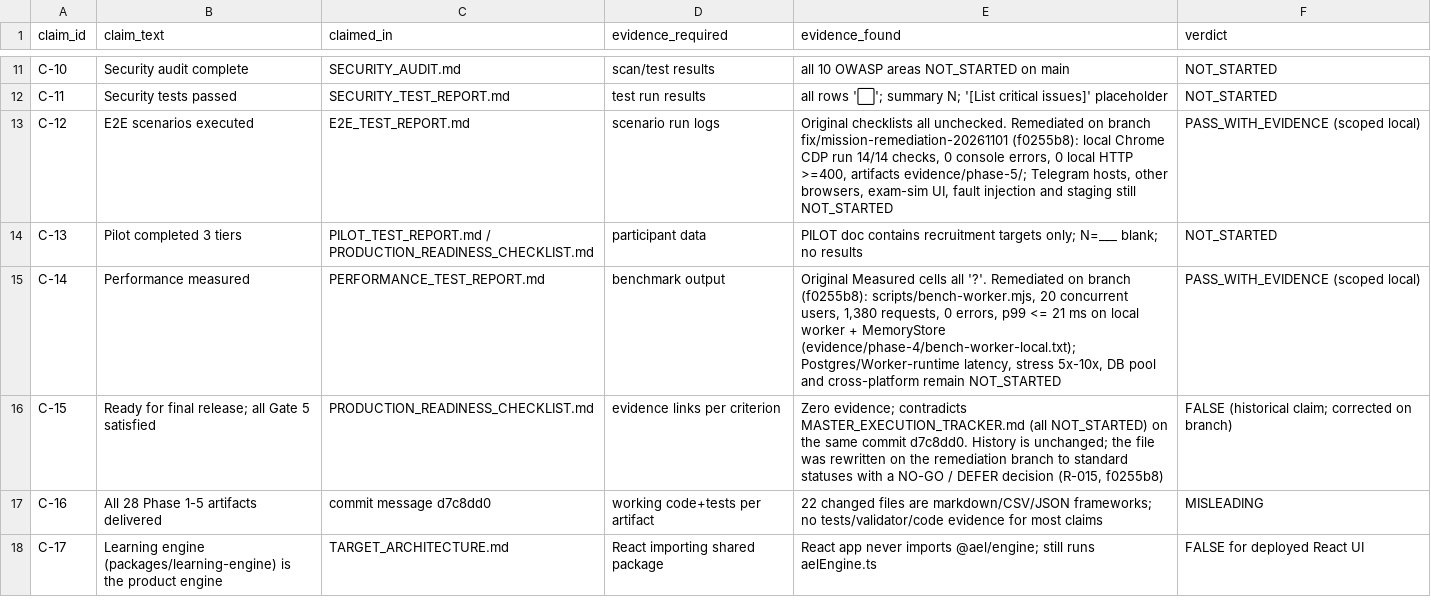
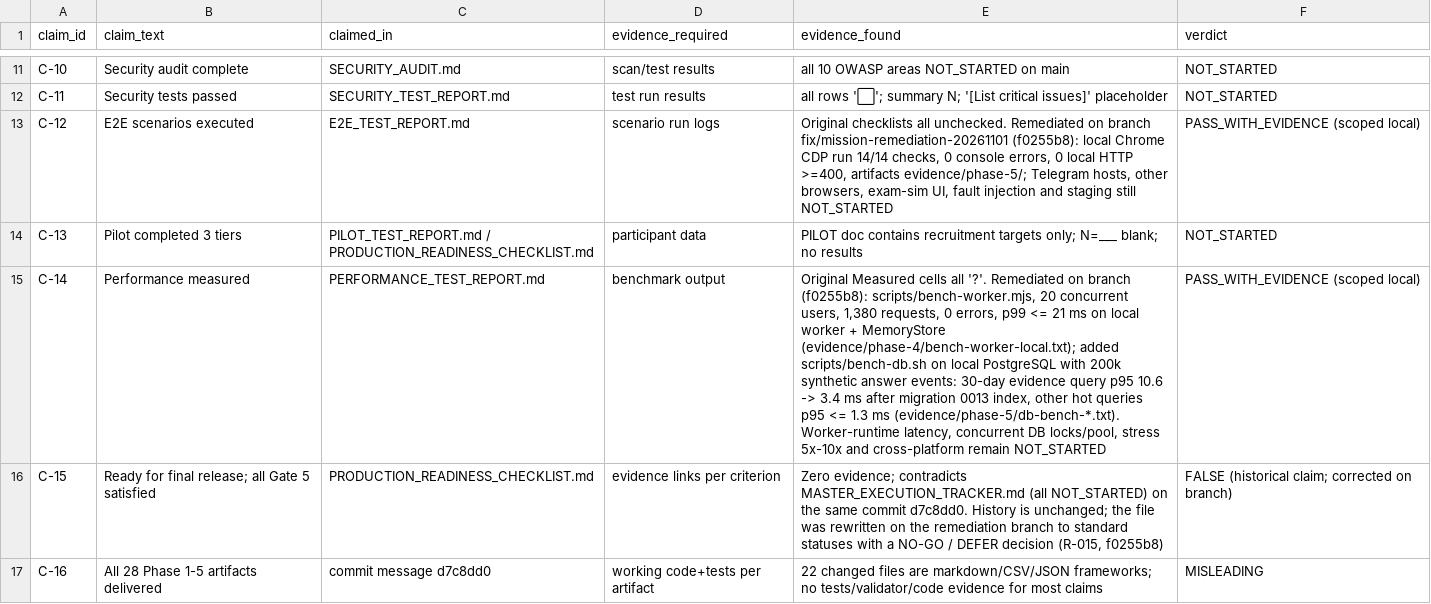
Before and after one commit to rrasi90/konkortelegrambot, a CSV file: docs/audit/CLAIM_EVIDENCE_MATRIX.csv, drawn as a sheet; only a part is shown, gaps mark what is left out; the shorter side is filled out with more unchanged rows; the diff names each change by its address in the sheet, - before the commit and + after, or states it on an @@ line.

Commit message:
perf(db): index answer_events date window and measure local query/restore drills
Add migration 0013 for (user_id, answered_at), the shape used by
listAnswersSince. Local synthetic benchmark (200k events) shows the 30-day
evidence query improving from p95 10.6 ms to 3.4 ms with EXPLAIN confirming the
new index. Add reproducible bench and pg_dump/pg_restore rehearsal scripts,
record evidence, and update the Phase 5 tracker and readiness reports to scoped
PASS while keeping release NO-GO / DEFER.

```diff
--- a/docs/audit/CLAIM_EVIDENCE_MATRIX.csv
+++ b/docs/audit/CLAIM_EVIDENCE_MATRIX.csv
-E15 (evidence_found): …MemoryStore (evidence/phase-4/bench-worker-local.txt); Postgres/Worker-runtime latency, stress 5x-10x, DB pool and cross-platform…
+E15 (evidence_found): …MemoryStore (evidence/phase-4/bench-worker-local.txt); added scripts/bench-db.sh on local PostgreSQL with 200k synthetic answer events: 30-day evidence query p95 10.6 -> 3.4 ms after migration 0013 index, other hot queries p95 <= 1.3 ms (evidence/phase-5/db-bench-*.txt). Worker-runtime latency, concurrent DB locks/pool, stress 5x-10x and cross-platform…
```
Also changed, not shown: 15 other files.
